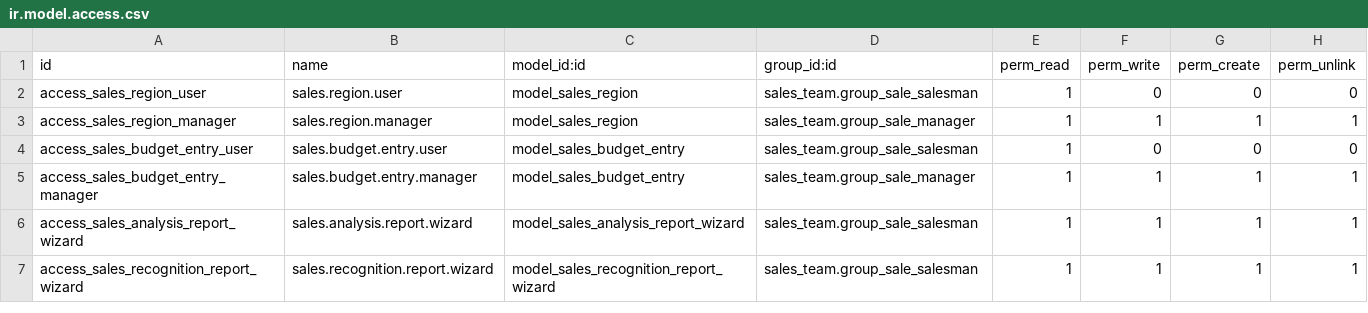
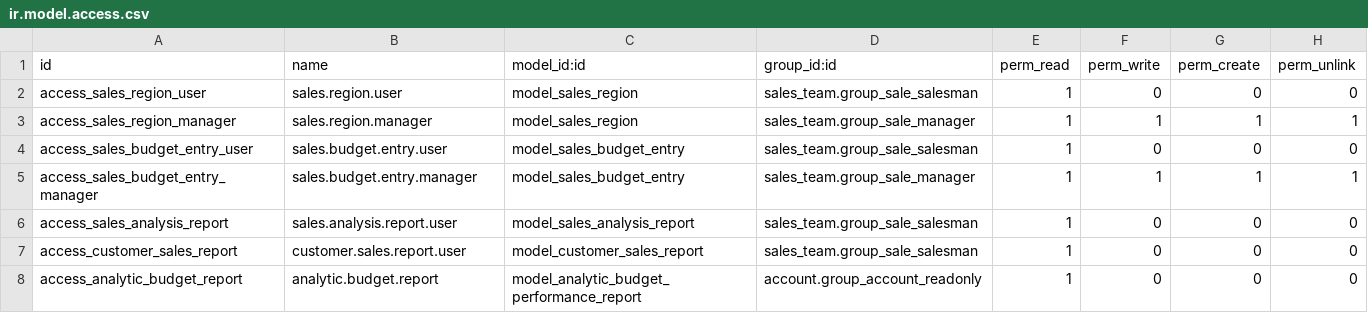
Before and after one commit to BasharZawa/odoo18, a CSV file: odoo/custom_addons/sales_reports_ept/security/ir.model.access.csv, drawn as a sheet.

Commit message:
Remove Sales Analysis and Sales Recognition Report Wizards
- Deleted the Sales Analysis Report Wizard implementation including its Python model and XML views.
- Removed the Sales Recognition Report Wizard implementation including its Python model and XML views.

```diff
--- a/odoo/custom_addons/sales_reports_ept/security/ir.model.access.csv
+++ b/odoo/custom_addons/sales_reports_ept/security/ir.model.access.csv
@@ -5,3 +5,4 @@ access_sales_budget_entry_user,sales.budget.entry.user,model_sales_budget_entry,
 access_sales_budget_entry_manager,sales.budget.entry.manager,model_sales_budget_entry,sales_team.group_sale_manager,1,1,1,1
-access_sales_analysis_report_wizard,sales.analysis.report.wizard,model_sales_analysis_report_wizard,sales_team.group_sale_salesman,1,1,1,1
-access_sales_recognition_report_wizard,sales.recognition.report.wizard,model_sales_recognition_report_wizard,sales_team.group_sale_salesman,1,1,1,1
+access_sales_analysis_report,sales.analysis.report.user,model_sales_analysis_report,sales_team.group_sale_salesman,1,0,0,0
+access_customer_sales_report,customer.sales.report.user,model_customer_sales_report,sales_team.group_sale_salesman,1,0,0,0
+access_analytic_budget_report,analytic.budget.report,model_analytic_budget_performance_report,account.group_account_readonly,1,0,0,0
```
Also changed, not shown: 56 other files.
